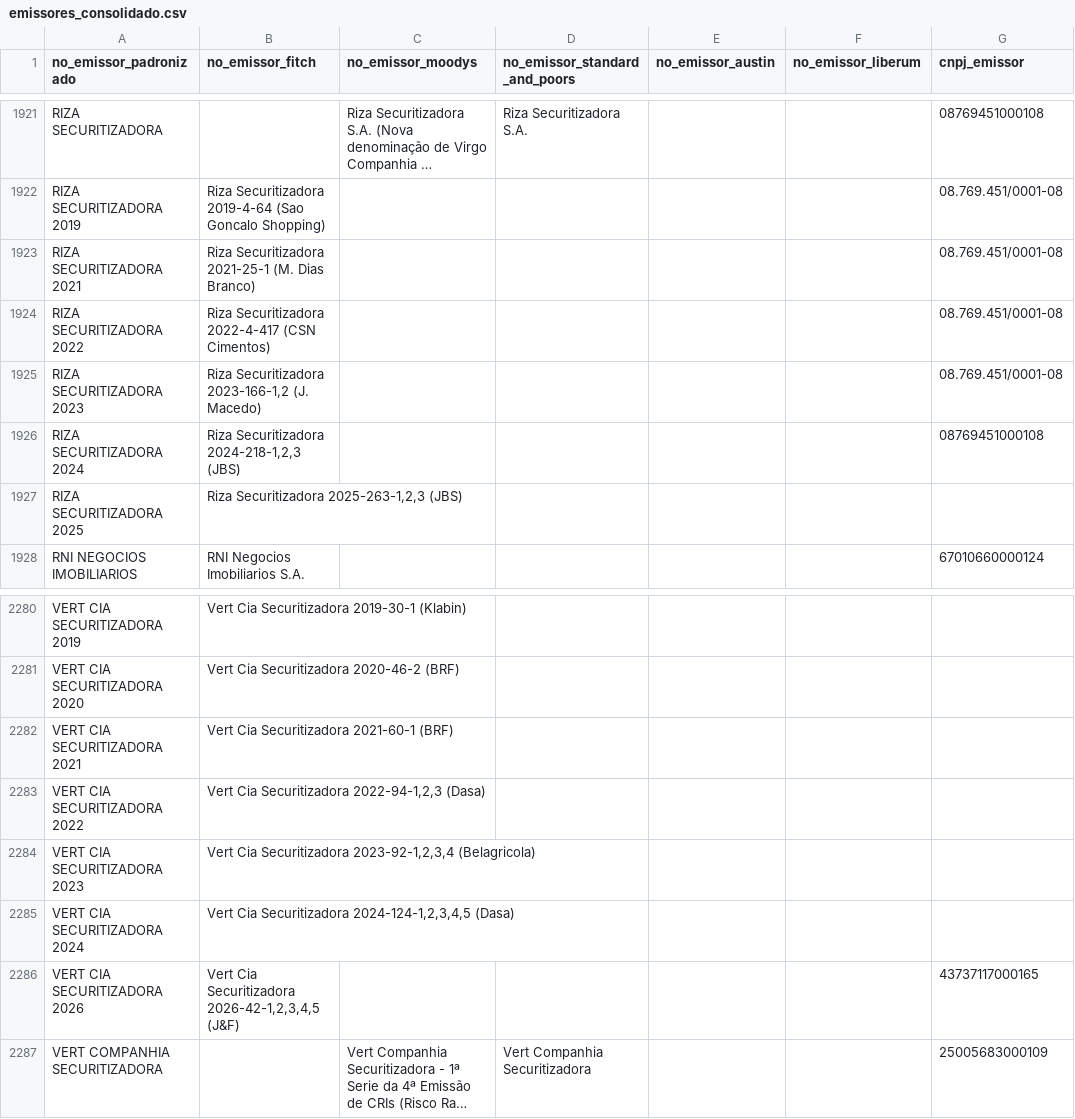
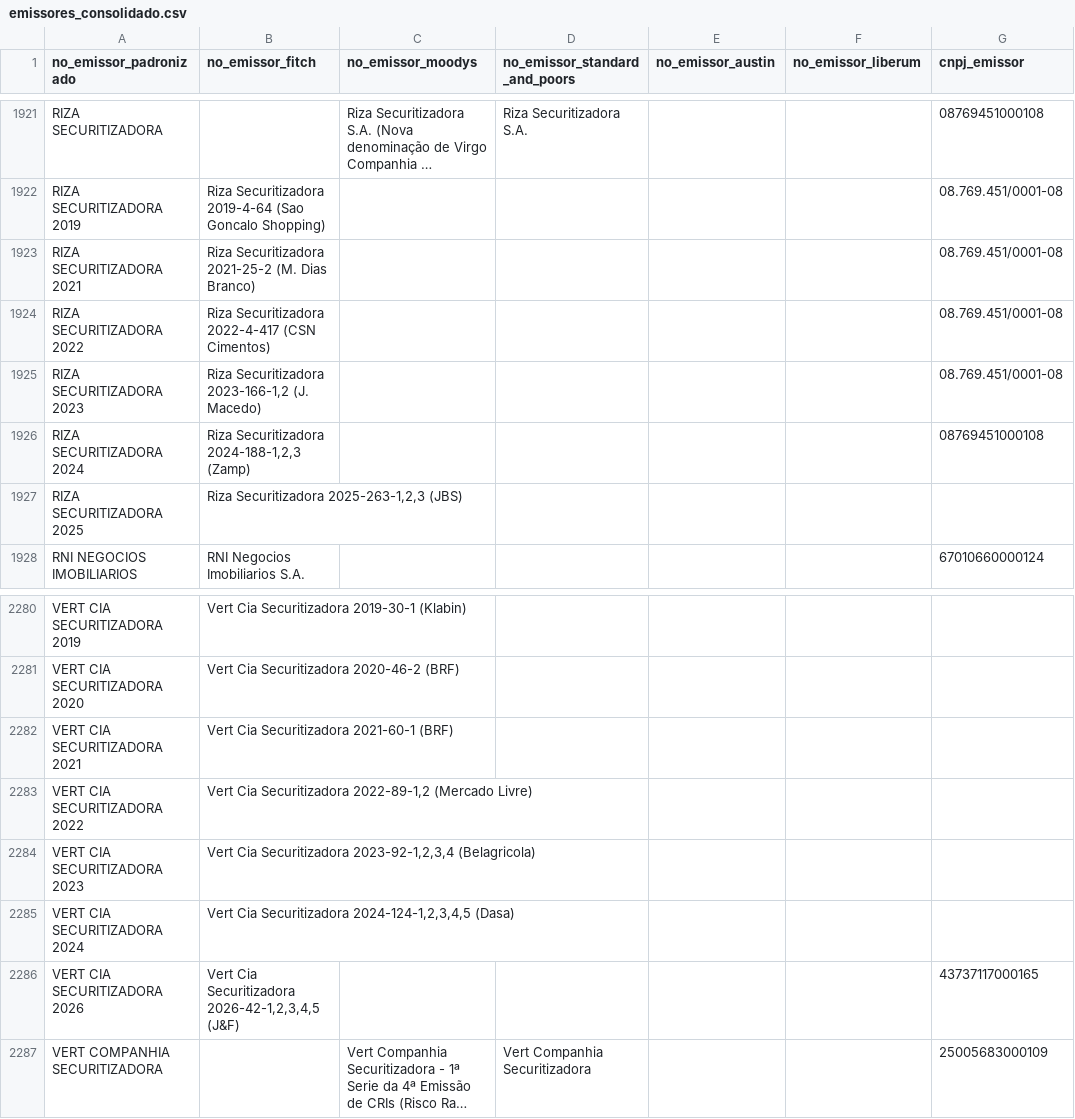
Before and after one commit to PulseDataLabs/PulseRatingsBrasil, a CSV file: data/emissores_consolidado.csv, drawn as a sheet; only a part is shown, gaps mark what is left out; long unchanged cells end in …; the diff names each change by its address in the sheet, - before the commit and + after, or states it on an @@ line.

```diff
--- a/data/emissores_consolidado.csv
+++ b/data/emissores_consolidado.csv
-B1923 (no_emissor_fitch): Riza Securitizadora 2021-25-1 (M. Dias…
+B1923 (no_emissor_fitch): Riza Securitizadora 2021-25-2 (M. Dias…
-B1926 (no_emissor_fitch): Riza Securitizadora 2024-218-1,2,3 (JBS)
+B1926 (no_emissor_fitch): Riza Securitizadora 2024-188-1,2,3 (Zamp)
-B2283 (no_emissor_fitch): …Cia Securitizadora 2022-94-1,2,3 (Dasa)
+B2283 (no_emissor_fitch): …Cia Securitizadora 2022-89-1,2 (Mercado Livre)
```
Also changed, not shown: data/austin_ratings.csv, data/fitch_emissores.csv, 15 other files.
